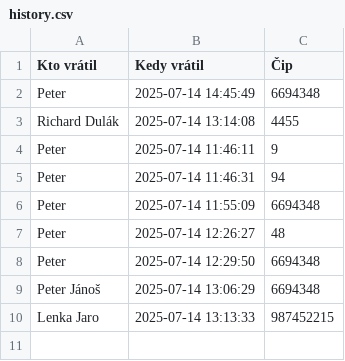
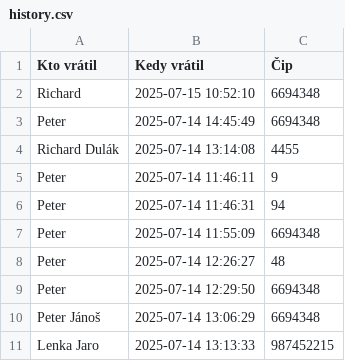
Before and after one commit to Rydzard/EntryLog, a CSV file: datas/history.csv, drawn as a sheet; the diff names each change by its address in the sheet, - before the commit and + after, or states it on an @@ line.

```diff
--- a/datas/history.csv
+++ b/datas/history.csv
+row 2: Richard | 2025-07-15 10:52:10 | 6694348
```
Also changed, not shown: 8 other files.
